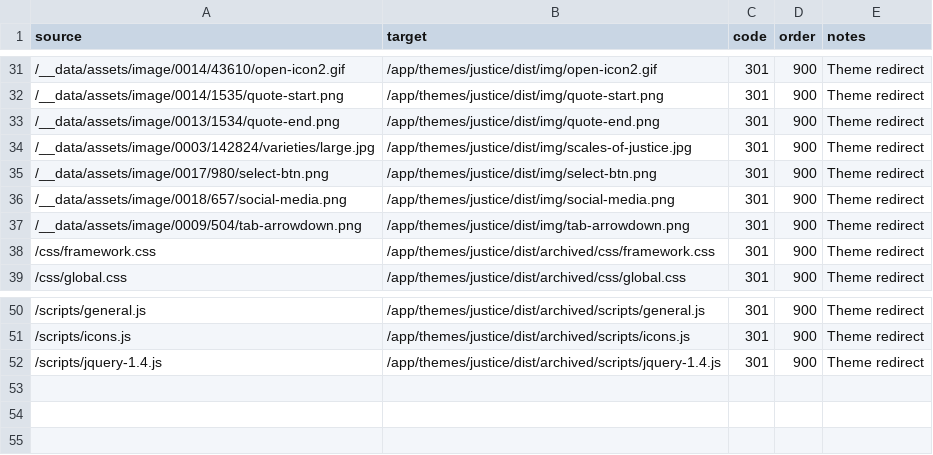
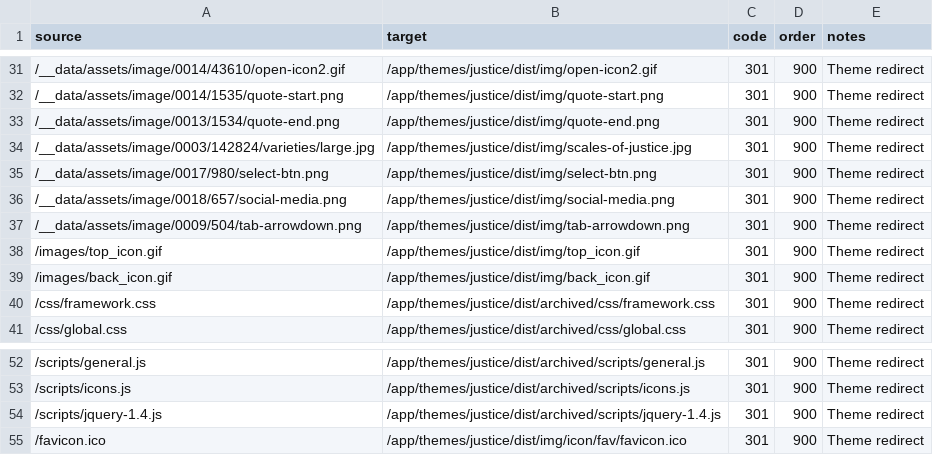
Before and after one commit to ministryofjustice/justice-gov-uk, a CSV file: public/app/themes/justice/301-redirects-theme.csv, drawn as a sheet; only a part is shown, gaps mark what is left out.

Commit message:
CDPT-1637 Add missing theme assets. (#171)
* Add missing theme assets.

* Empty - Commit

* Add favicon redirect

```diff
--- a/public/app/themes/justice/301-redirects-theme.csv
+++ b/public/app/themes/justice/301-redirects-theme.csv
@@ -37,2 +37,4 @@ source,target,code,order,notes
 /__data/assets/image/0009/504/tab-arrowdown.png,/app/themes/justice/dist/img/tab-arrowdown.png,301,900,Theme redirect
+/images/top_icon.gif,/app/themes/justice/dist/img/top_icon.gif,301,900,Theme redirect
+/images/back_icon.gif,/app/themes/justice/dist/img/back_icon.gif,301,900,Theme redirect
 /css/framework.css,/app/themes/justice/dist/archived/css/framework.css,301,900,Theme redirect
@@ -52 +54,2 @@ source,target,code,order,notes
 /scripts/jquery-1.4.js,/app/themes/justice/dist/archived/scripts/jquery-1.4.js,301,900,Theme redirect
+/favicon.ico,/app/themes/justice/dist/img/icon/fav/favicon.ico,301,900,Theme redirect
```
Also changed, not shown: 2 other files.
